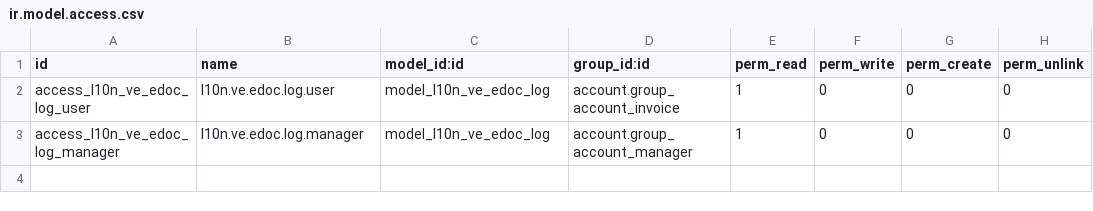
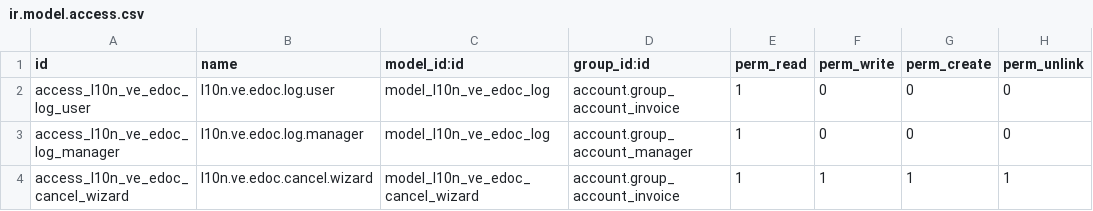
Before and after one commit to bwealthics/l10n-venezuela-bw, a CSV file: l10n_ve_bw_einvoice/security/ir.model.access.csv, drawn as a sheet.

Commit message:
l10n_ve_bw_einvoice 19.0.2.0.0: adaptador The Factory HKA y cierre de anulación
Adaptador real contra la API REST pública de The Factory HKA
(Autenticacion/Emision/Anular, Nº de control síncrono, token cacheado 12h),
enriquece el dict neutro con lo que la imprenta exige (hora de emisión, tipo
de venta, comprador con identificación partida, formas de pago, equivalente
en Bs) y cablea la anulación de punta a punta con su wizard, hasta ahora
inalcanzable. Validado contra la documentación pública del proveedor.

```diff
--- a/l10n_ve_bw_einvoice/security/ir.model.access.csv
+++ b/l10n_ve_bw_einvoice/security/ir.model.access.csv
@@ -3 +3,2 @@ access_l10n_ve_edoc_log_user,l10n.ve.edoc.log.user,model_l10n_ve_edoc_log,accoun
 access_l10n_ve_edoc_log_manager,l10n.ve.edoc.log.manager,model_l10n_ve_edoc_log,account.group_account_manager,1,0,0,0
+access_l10n_ve_edoc_cancel_wizard,l10n.ve.edoc.cancel.wizard,model_l10n_ve_edoc_cancel_wizard,account.group_account_invoice,1,1,1,1
```
Also changed, not shown: 14 other files.
